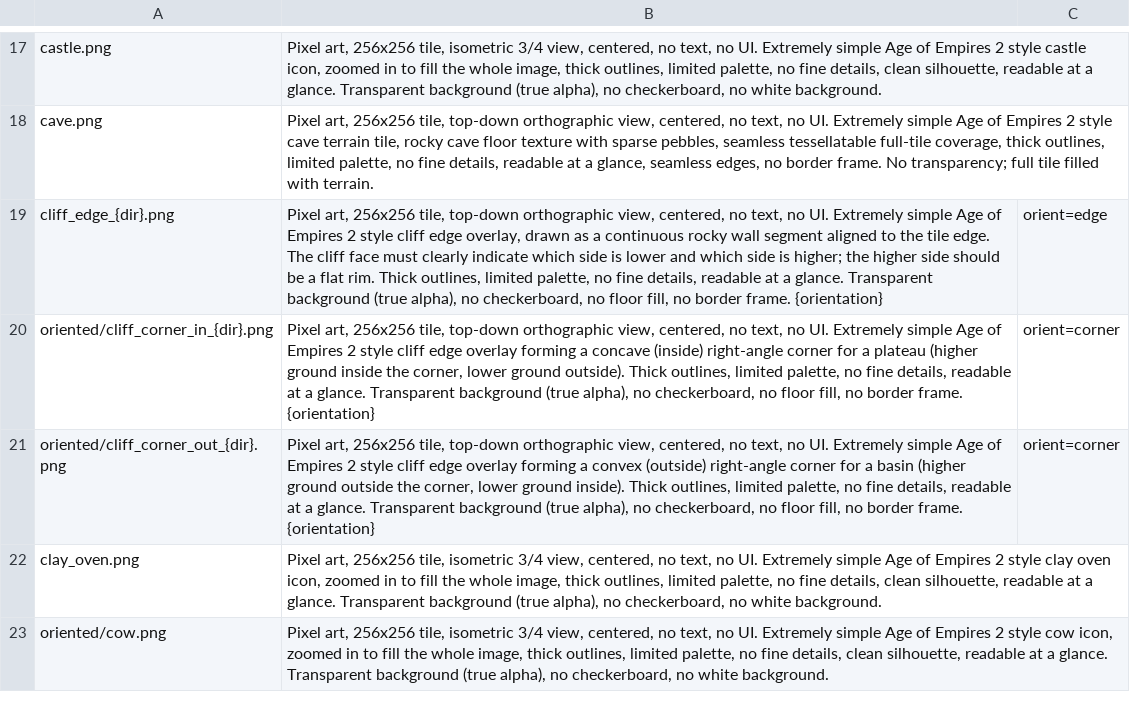
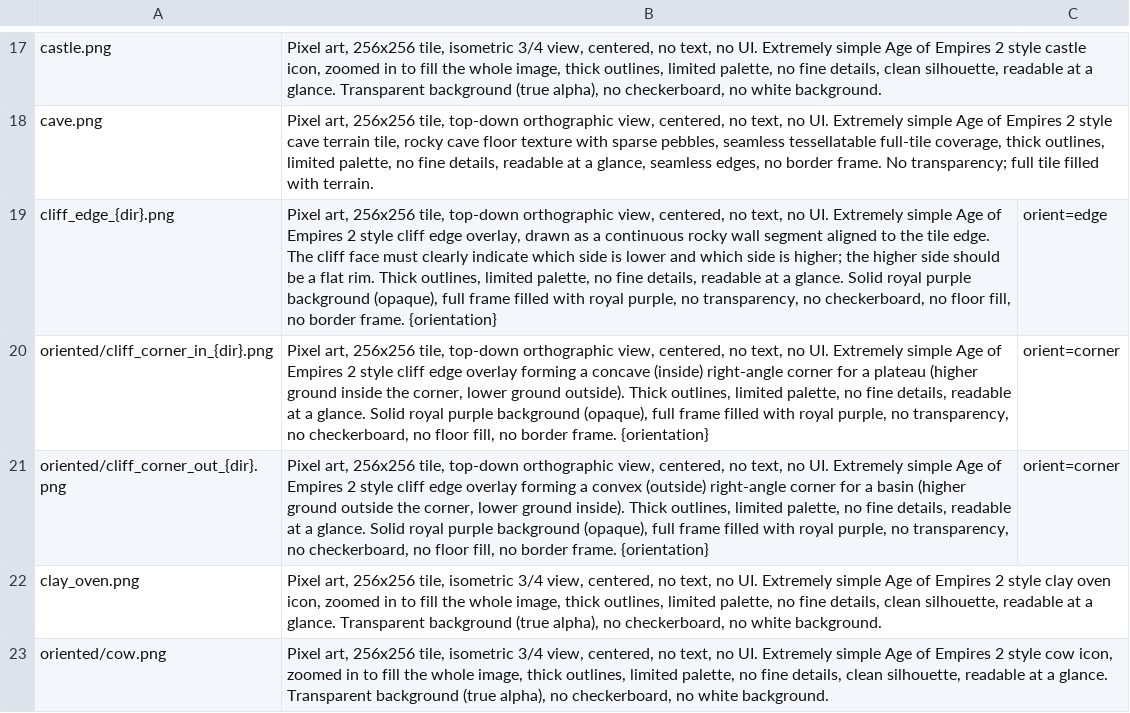
Before and after one commit to Metta-AI/tribal-village, a TSV file: data/prompts/assets.tsv, drawn as a sheet; only a part is shown, gaps mark what is left out.

```diff
--- a/data/prompts/assets.tsv
+++ b/data/prompts/assets.tsv
@@ -18,5 +18,5 @@ castle.png	Pixel art, 256x256 tile, isometric 3/4 view, centered, no text, no UI
 cave.png	Pixel art, 256x256 tile, top-down orthographic view, centered, no text, no UI. Extremely simple Age of Empires 2 style cave terrain tile, rocky cave floor texture with sparse pebbles, seamless tessellatable full-tile coverage, thick outlines, limited palette, no fine details, readable at a glance, seamless edges, no border frame. No transparency; full tile filled with terrain.
-cliff_edge_{dir}.png	Pixel art, 256x256 tile, top-down orthographic view, centered, no text, no UI. Extremely simple Age of Empires 2 style cliff edge overlay, drawn as a continuous rocky wall segment aligned to the tile edge. The cliff face must clearly indicate which side is lower and which side is higher; the higher side should be a flat rim. Thick outlines, limited palette, no fine details, readable at a glance. Transparent background (true alpha), no checkerboard, no floor fill, no border frame. {orientation}	orient=edge
-oriented/cliff_corner_in_{dir}.png	Pixel art, 256x256 tile, top-down orthographic view, centered, no text, no UI. Extremely simple Age of Empires 2 style cliff edge overlay forming a concave (inside) right-angle corner for a plateau (higher ground inside the corner, lower ground outside). Thick outlines, limited palette, no fine details, readable at a glance. Transparent background (true alpha), no checkerboard, no floor fill, no border frame. {orientation}	orient=corner
-oriented/cliff_corner_out_{dir}.png	Pixel art, 256x256 tile, top-down orthographic view, centered, no text, no UI. Extremely simple Age of Empires 2 style cliff edge overlay forming a convex (outside) right-angle corner for a basin (higher ground outside the corner, lower ground inside). Thick outlines, limited palette, no fine details, readable at a glance. Transparent background (true alpha), no checkerboard, no floor fill, no border frame. {orientation}	orient=corner
+cliff_edge_{dir}.png	Pixel art, 256x256 tile, top-down orthographic view, centered, no text, no UI. Extremely simple Age of Empires 2 style cliff edge overlay, drawn as a continuous rocky wall segment aligned to the tile edge. The cliff face must clearly indicate which side is lower and which side is higher; the higher side should be a flat rim. Thick outlines, limited palette, no fine details, readable at a glance. Solid royal purple background (opaque), full frame filled with royal purple, no transparency, no checkerboard, no floor fill, no border frame. {orientation}	orient=edge
+oriented/cliff_corner_in_{dir}.png	Pixel art, 256x256 tile, top-down orthographic view, centered, no text, no UI. Extremely simple Age of Empires 2 style cliff edge overlay forming a concave (inside) right-angle corner for a plateau (higher ground inside the corner, lower ground outside). Thick outlines, limited palette, no fine details, readable at a glance. Solid royal purple background (opaque), full frame filled with royal purple, no transparency, no checkerboard, no floor fill, no border frame. {orientation}	orient=corner
+oriented/cliff_corner_out_{dir}.png	Pixel art, 256x256 tile, top-down orthographic view, centered, no text, no UI. Extremely simple Age of Empires 2 style cliff edge overlay forming a convex (outside) right-angle corner for a basin (higher ground outside the corner, lower ground inside). Thick outlines, limited palette, no fine details, readable at a glance. Solid royal purple background (opaque), full frame filled with royal purple, no transparency, no checkerboard, no floor fill, no border frame. {orientation}	orient=corner
 clay_oven.png	Pixel art, 256x256 tile, isometric 3/4 view, centered, no text, no UI. Extremely simple Age of Empires 2 style clay oven icon, zoomed in to fill the whole image, thick outlines, limited palette, no fine details, clean silhouette, readable at a glance. Transparent background (true alpha), no checkerboard, no white background.
```
Also changed, not shown: 9 other files.
